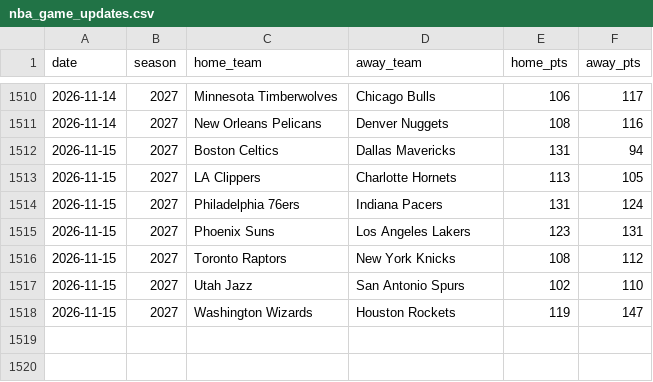
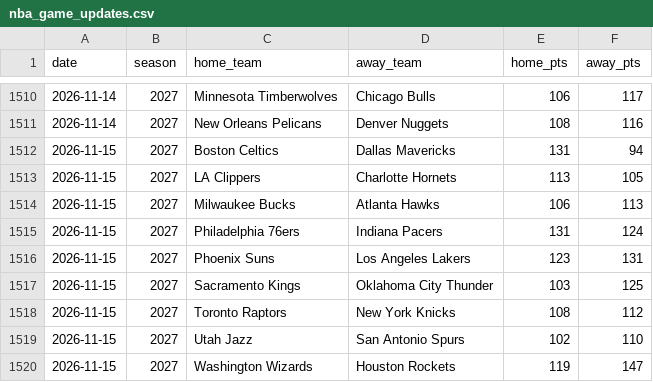
Before and after one commit to brianbzeng/nbamodel, a CSV file: data/raw/nba_game_updates.csv, drawn as a sheet; only a part is shown, gaps mark what is left out.

```diff
--- a/data/raw/nba_game_updates.csv
+++ b/data/raw/nba_game_updates.csv
@@ -1513,4 +1513,6 @@ date,season,home_team,away_team,home_pts,away_pts
 2026-11-15,2027,LA Clippers,Charlotte Hornets,113,105
+2026-11-15,2027,Milwaukee Bucks,Atlanta Hawks,106,113
 2026-11-15,2027,Philadelphia 76ers,Indiana Pacers,131,124
 2026-11-15,2027,Phoenix Suns,Los Angeles Lakers,123,131
+2026-11-15,2027,Sacramento Kings,Oklahoma City Thunder,103,125
 2026-11-15,2027,Toronto Raptors,New York Knicks,108,112
```
Also changed, not shown: data/raw/nba_daily_predictions.csv, 1 other file.
